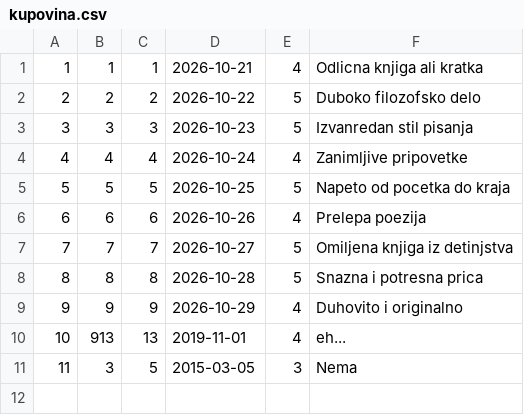
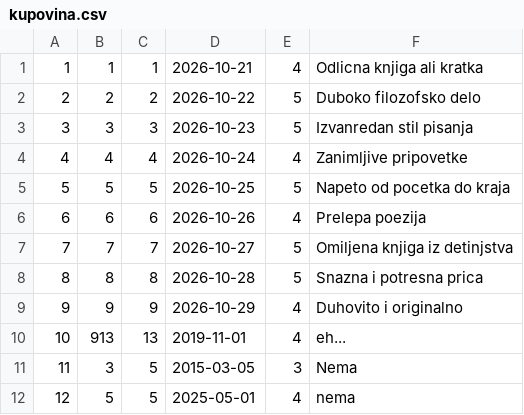
Before and after one commit to dacyrsh/SajamKnjiga, a CSV file: Core/Data/kupovina.csv, drawn as a sheet.

Commit message:
izmena u csv fajlu

```diff
--- a/Core/Data/kupovina.csv
+++ b/Core/Data/kupovina.csv
@@ -11 +11,2 @@
 11|3|5|2015-03-05|3|Nema
+12|5|5|2025-05-01|4|nema
```
